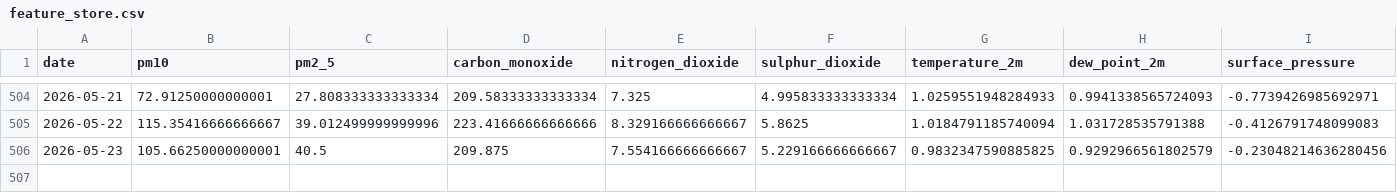
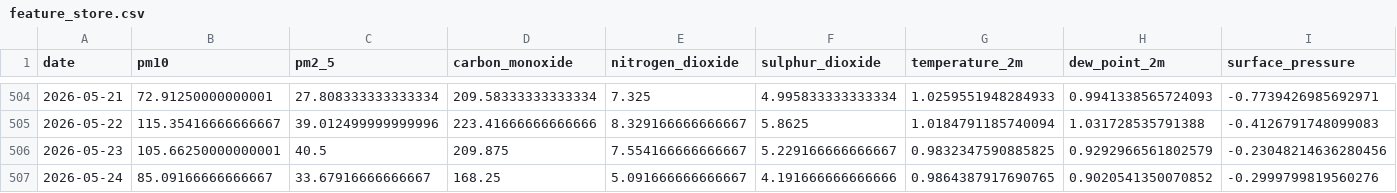
Before and after one commit to emaniftikharr/pm10_pm2.5, a CSV file: data/processed/feature_store.csv, drawn as a sheet; only a part is shown, gaps mark what is left out; rows hold the shown columns only; the diff names each change by its address in the sheet, - before the commit and + after, or states it on an @@ line.

```diff
--- a/data/processed/feature_store.csv
+++ b/data/processed/feature_store.csv
+row 507: 2026-05-24 | 85.09166666666667 | 33.67916666666667 | 168.25 | 5.091666666666667 | 4.191666666666666 | 0.9864387917690765 | 0.9020541350070852 | -0.2999799819560276
```
Also changed, not shown: data/fetch_log.csv, data/pipeline_log.csv, 1 other file.
